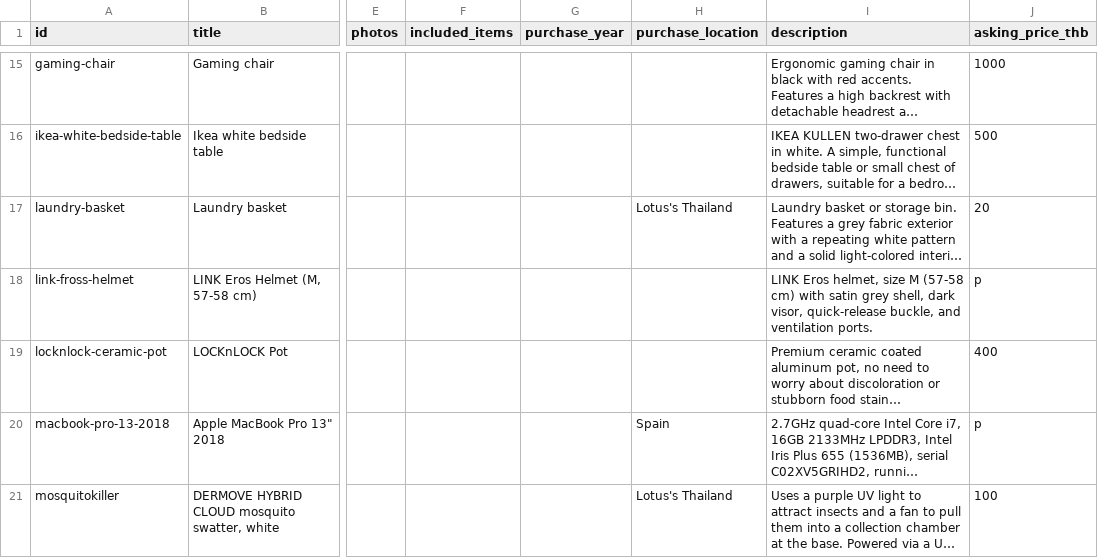
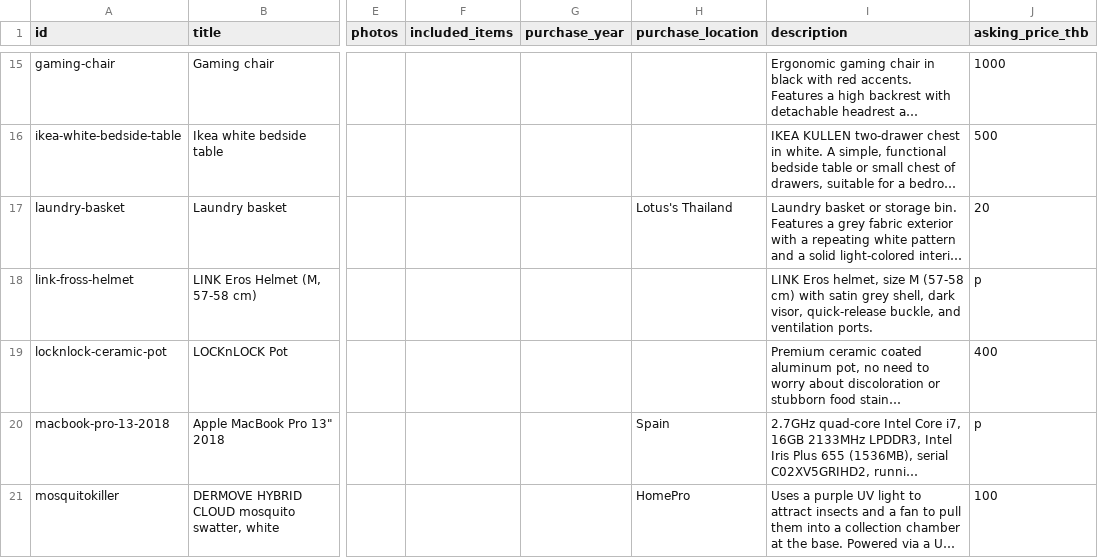
Before and after one commit to uguinard/espanol, a CSV file: onsale/inventory_export.csv, drawn as a sheet; only a part is shown, gaps mark what is left out; long unchanged cells end in …; the diff covers the shown part only; the diff names each change by its address in the sheet, - before the commit and + after, or states it on an @@ line.

Commit message:
Update inventory_export.csv

```diff
--- a/onsale/inventory_export.csv
+++ b/onsale/inventory_export.csv
-H21 (purchase_location): Lotus's Thailand
+H21 (purchase_location): HomePro
```
Also changed, not shown: 8 edited cells elsewhere in this file.
